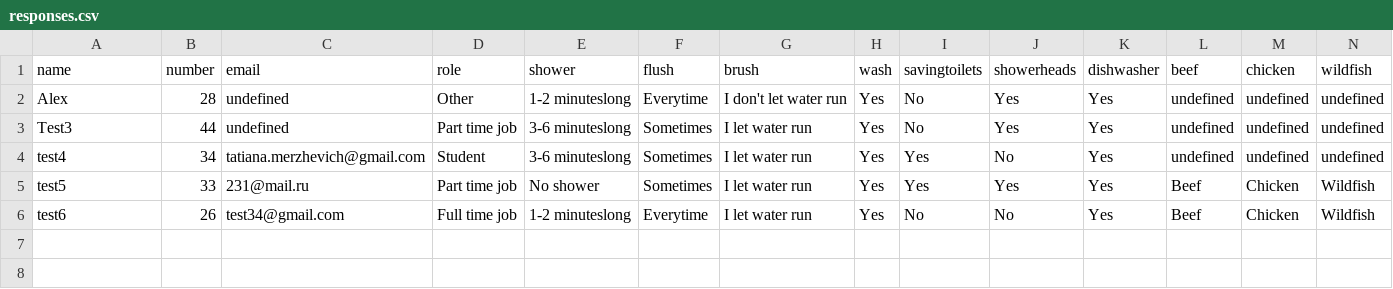
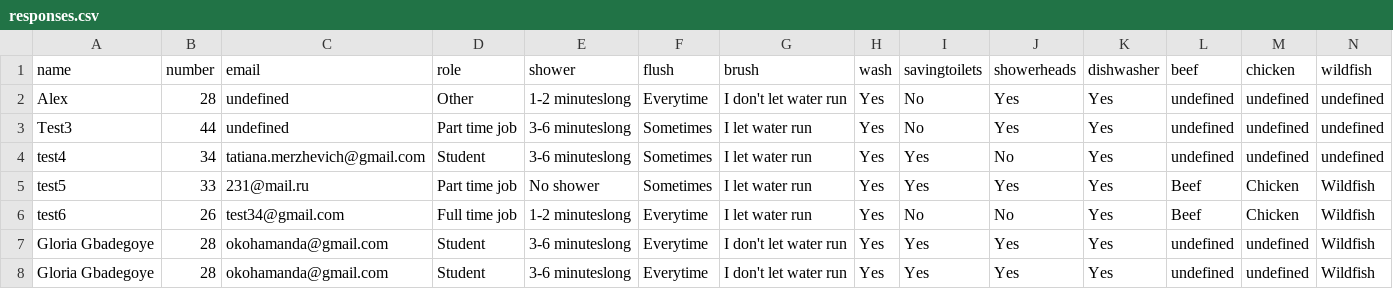
Before and after one commit to tatiana-merz/ecological_footprint_survey, a CSV file: Data/responses.csv, drawn as a sheet; only a part is shown; rows hold the shown columns only; the diff names each change by its address in the sheet, - before the commit and + after, or states it on an @@ line.

```diff
--- a/Data/responses.csv
+++ b/Data/responses.csv
+row 7: Gloria Gbadegoye | 28 | okohamanda@gmail.com | Student | 3-6 minuteslong | Everytime | I don't let water run | Yes | Yes | Yes | Yes | undefined | undefined | Wildfish
+row 8: Gloria Gbadegoye | 28 | okohamanda@gmail.com | Student | 3-6 minuteslong | Everytime | I don't let water run | Yes | Yes | Yes | Yes | undefined | undefined | Wildfish
```
Also changed, not shown: 1 other file.
